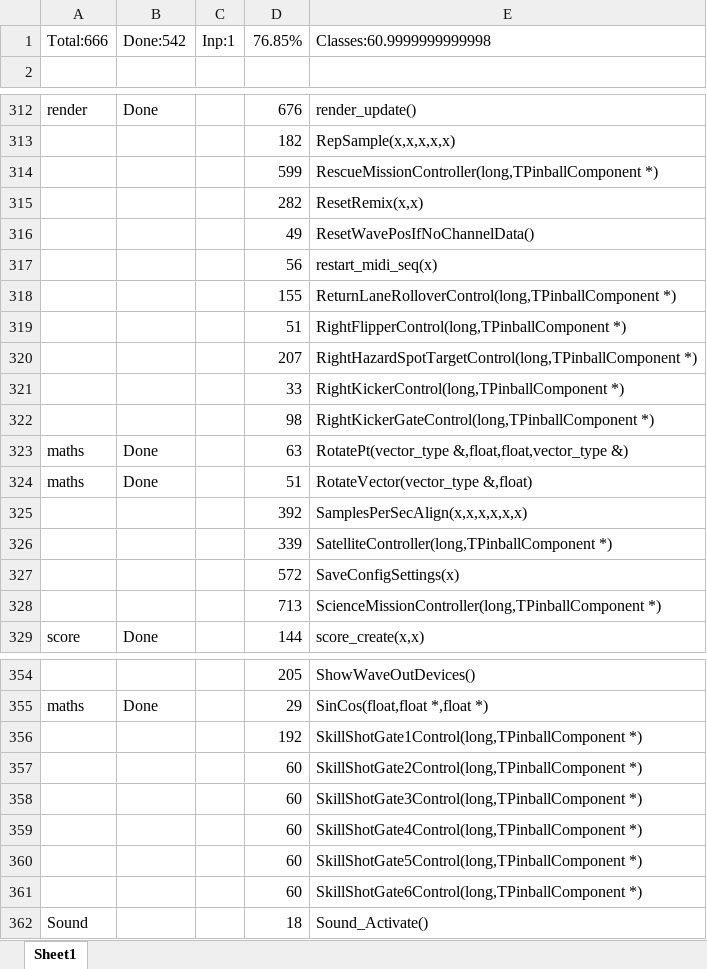
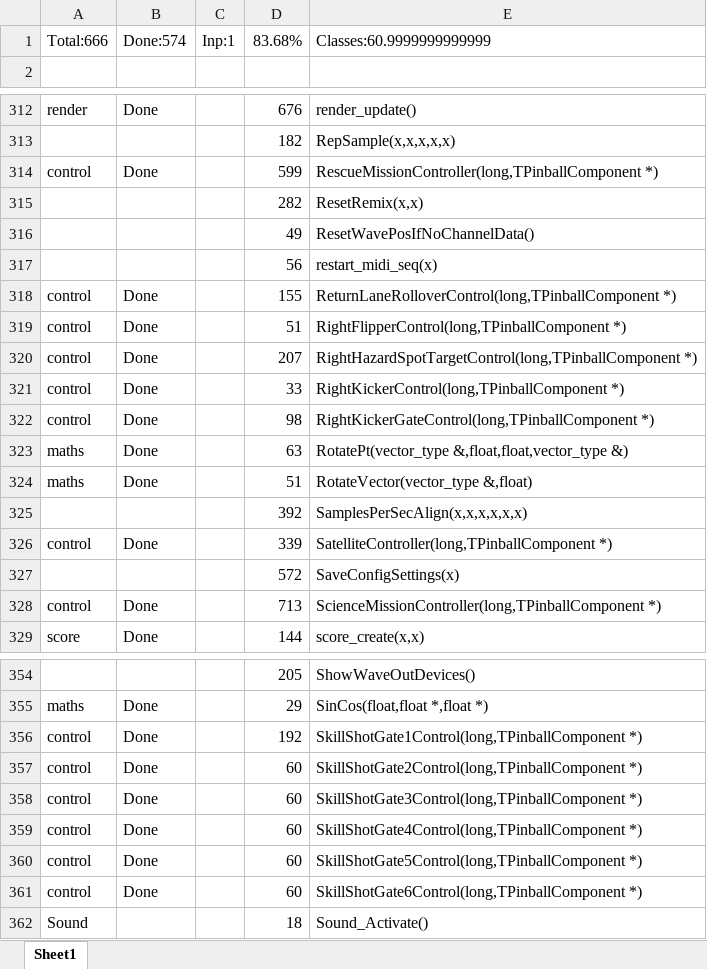
Before and after one commit to k4zmu2a/SpaceCadetPinball, an Excel workbook: Doc/FuncStats.xlsx, sheet Sheet1, drawn as a sheet; only a part is shown, gaps mark what is left out; values as stored, in another font and other column widths than the file's, no cell formats; conditional formats not drawn; the diff covers the shown part only; the diff names each change by its address in the sheet, - before the commit and + after, or states it on an @@ line.

Commit message:
control ready.

```diff
--- a/Doc/FuncStats.xlsx (sheet Sheet1)
+++ b/Doc/FuncStats.xlsx (sheet Sheet1)
-B1: Done:542
+B1: Done:574
-D1: 76.85%
+D1: 83.68%
-E1: Classes:60.9999999999998
+E1: Classes:60.9999999999999
-A314: (empty)
+A314: control
-B314: (empty)
+B314: Done
-A318:A322: (empty)
+A318:A322: control
-B318:B322: (empty)
+B318:B322: Done
-A326: (empty)
+A326: control
-B326: (empty)
+B326: Done
-A328: (empty)
+A328: control
-B328: (empty)
+B328: Done
-A356:A361: (empty)
+A356:A361: control
-B356:B361: (empty)
+B356:B361: Done
```
Also changed, not shown: 32 edited cells elsewhere in this sheet, cell formats, 2 other files.
